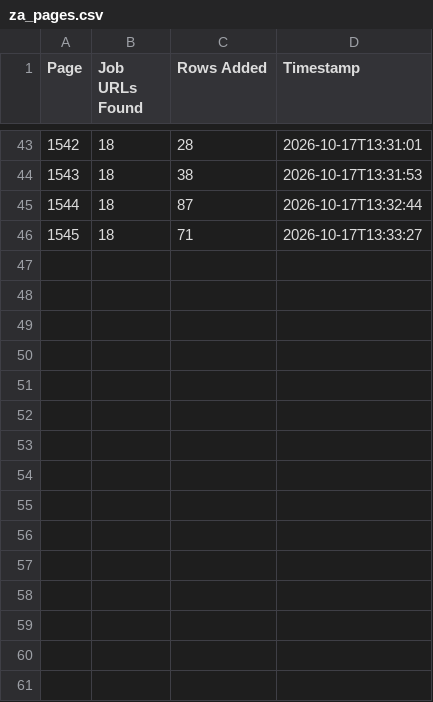
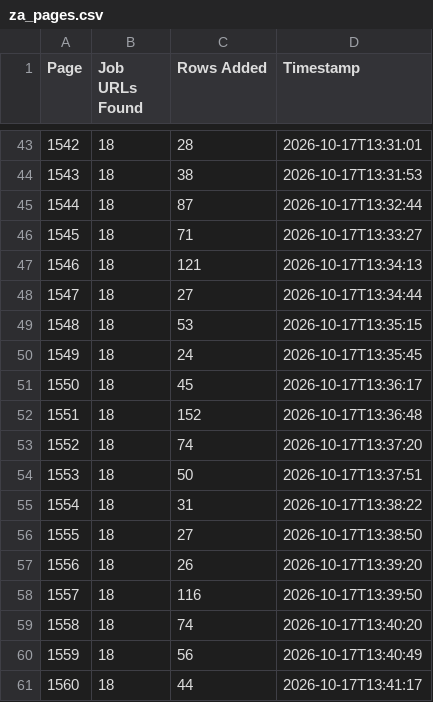
Before and after one commit to janety2000/za-1501-2000, a CSV file: za_pages.csv, drawn as a sheet; only a part is shown, gaps mark what is left out; the diff names each change by its address in the sheet, - before the commit and + after, or states it on an @@ line.

```diff
--- a/za_pages.csv
+++ b/za_pages.csv
+row 47: 1546 | 18 | 121 | 2026-10-17T13:34:13
+row 48: 1547 | 18 | 27 | 2026-10-17T13:34:44
+row 49: 1548 | 18 | 53 | 2026-10-17T13:35:15
+row 50: 1549 | 18 | 24 | 2026-10-17T13:35:45
+row 51: 1550 | 18 | 45 | 2026-10-17T13:36:17
+row 52: 1551 | 18 | 152 | 2026-10-17T13:36:48
+row 53: 1552 | 18 | 74 | 2026-10-17T13:37:20
+row 54: 1553 | 18 | 50 | 2026-10-17T13:37:51
+row 55: 1554 | 18 | 31 | 2026-10-17T13:38:22
+row 56: 1555 | 18 | 27 | 2026-10-17T13:38:50
+row 57: 1556 | 18 | 26 | 2026-10-17T13:39:20
+row 58: 1557 | 18 | 116 | 2026-10-17T13:39:50
+row 59: 1558 | 18 | 74 | 2026-10-17T13:40:20
+row 60: 1559 | 18 | 56 | 2026-10-17T13:40:49
+row 61: 1560 | 18 | 44 | 2026-10-17T13:41:17
```
Also changed, not shown: 2 other files.
